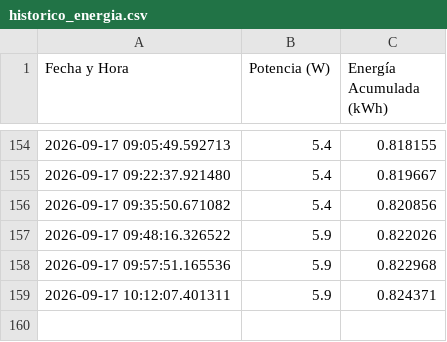
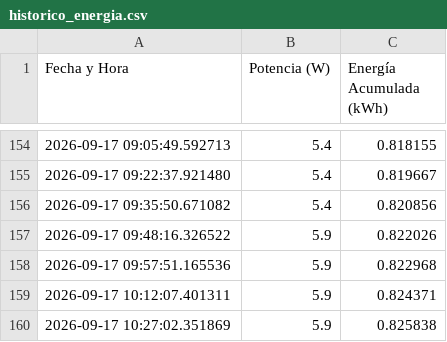
Before and after one commit to arcomisp/MonitoreoEnergia, a CSV file: historico_energia.csv, drawn as a sheet; only a part is shown, gaps mark what is left out; the diff names each change by its address in the sheet, - before the commit and + after, or states it on an @@ line.

```diff
--- a/historico_energia.csv
+++ b/historico_energia.csv
+row 160: 2026-09-17 10:27:02.351869 | 5.9 | 0.825838
```
